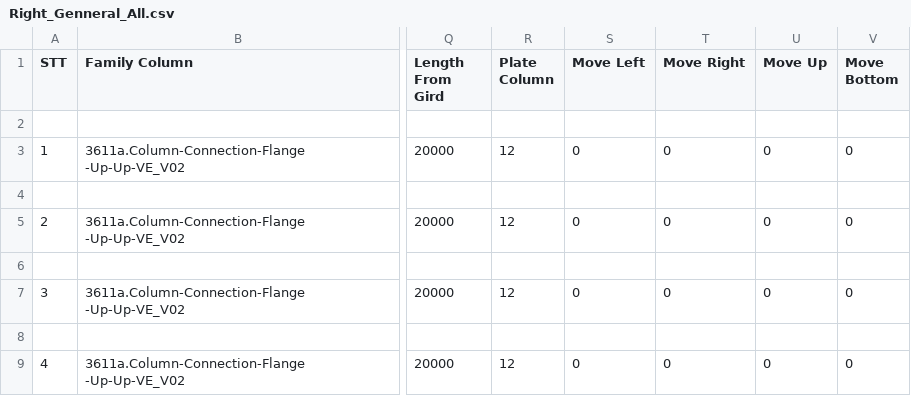
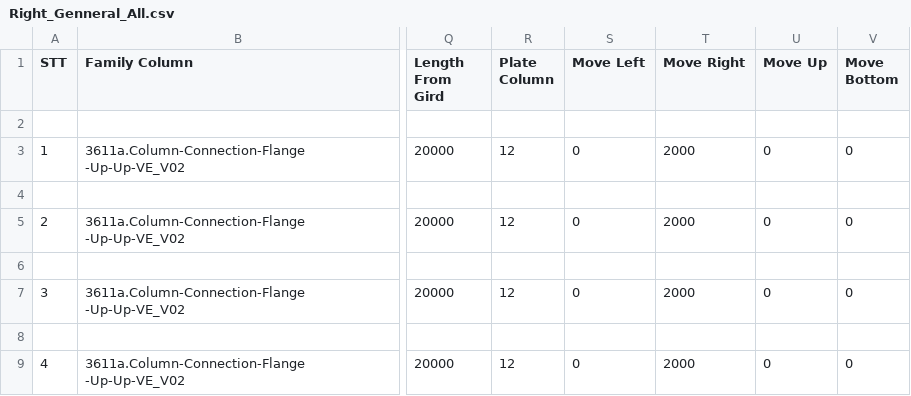
Before and after one commit to nhuannguyen1/pyRevitnvn, a CSV file: PySteelFraming.tab/TestCode.panel/TestDataToExcel.pushbutton/Data_CSV/Right_Genneral_All.csv, drawn as a sheet; only a part is shown, gaps mark what is left out; the diff names each change by its address in the sheet, - before the commit and + after, or states it on an @@ line.

```diff
--- a/PySteelFraming.tab/TestCode.panel/TestDataToExcel.pushbutton/Data_CSV/Right_Genneral_All.csv
+++ b/PySteelFraming.tab/TestCode.panel/TestDataToExcel.pushbutton/Data_CSV/Right_Genneral_All.csv
-T3 (Move Right): 0
+T3 (Move Right): 2000
-T5 (Move Right): 0
+T5 (Move Right): 2000
-T7 (Move Right): 0
+T7 (Move Right): 2000
-T9 (Move Right): 0
+T9 (Move Right): 2000
```
Also changed, not shown: PySteelFraming.tab/TestCode.panel/TestDataToExcel.pushbutton/Data_CSV/Left_Genneral_All.csv, 2 other files.
